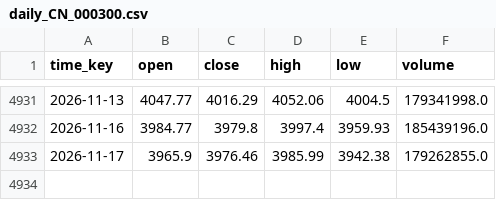
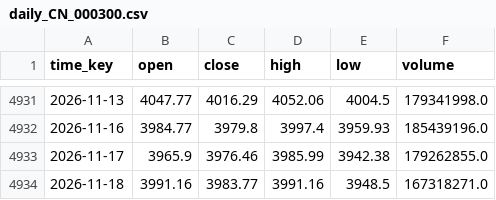
Before and after one commit to flexfengfeng/CSI300_QUANT_TEST, a CSV file: webapp/data/daily_CN_000300.csv, drawn as a sheet; only a part is shown, gaps mark what is left out.

```diff
--- a/webapp/data/daily_CN_000300.csv
+++ b/webapp/data/daily_CN_000300.csv
@@ -4933 +4933,2 @@ time_key,open,close,high,low,volume
 2026-11-17,3965.9,3976.46,3985.99,3942.38,179262855.0
+2026-11-18,3991.16,3983.77,3991.16,3948.5,167318271.0
```
Also changed, not shown: webapp/data/daily_CN_511010.csv.
